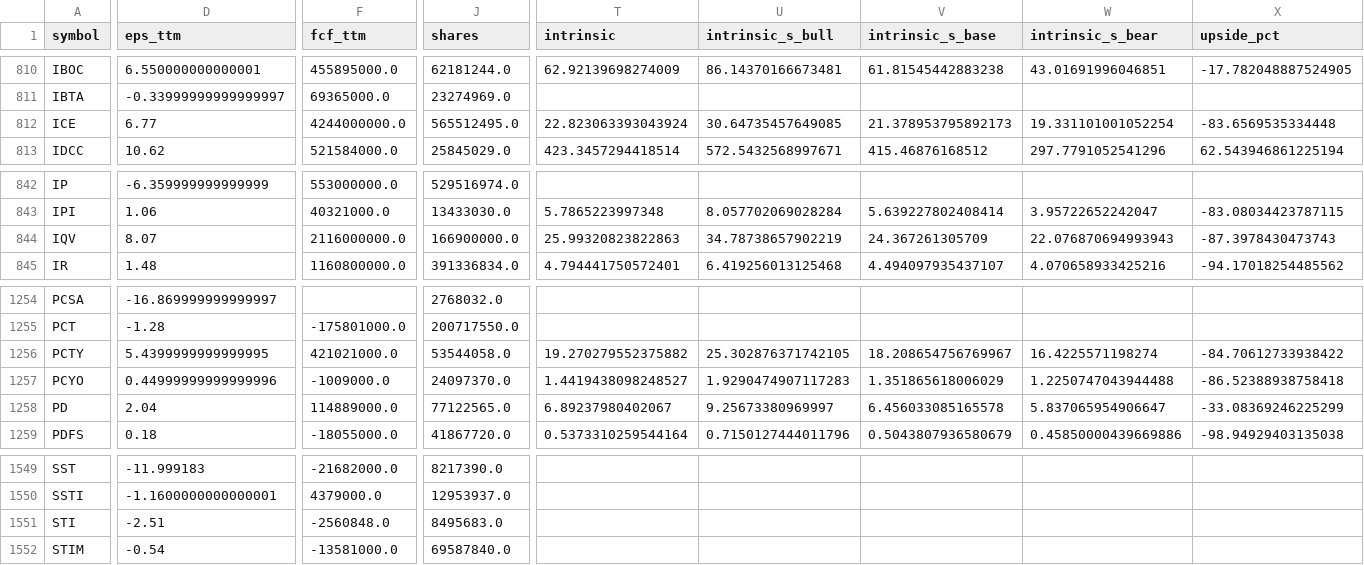
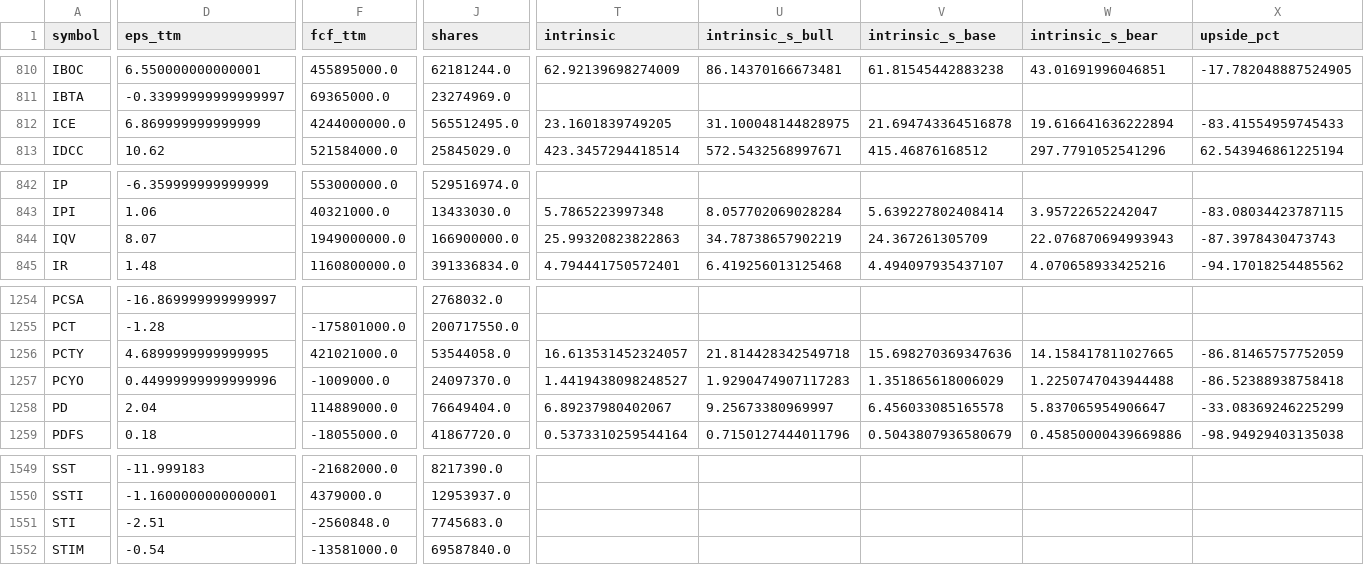
Before and after one commit to babeltechdev/thai-stock-data, a CSV file: intrinsic_multi_eps_dcf_US.csv, drawn as a sheet; only a part is shown, gaps mark what is left out; the diff names each change by its address in the sheet, - before the commit and + after, or states it on an @@ line.

Commit message:
data: auto-sync all CSVs (2026-07-20 05:00)

```diff
--- a/intrinsic_multi_eps_dcf_US.csv
+++ b/intrinsic_multi_eps_dcf_US.csv
-D812 (eps_ttm): 6.77
+D812 (eps_ttm): 6.869999999999999
-T812 (intrinsic): 22.823063393043924
+T812 (intrinsic): 23.1601839749205
-U812 (intrinsic_s_bull): 30.64735457649085
+U812 (intrinsic_s_bull): 31.100048144828975
-V812 (intrinsic_s_base): 21.378953795892173
+V812 (intrinsic_s_base): 21.694743364516878
-W812 (intrinsic_s_bear): 19.331101001052254
+W812 (intrinsic_s_bear): 19.616641636222894
-X812 (upside_pct): -83.6569535334448
+X812 (upside_pct): -83.41554959745433
-F844 (fcf_ttm): 2116000000.0
+F844 (fcf_ttm): 1949000000.0
-D1256 (eps_ttm): 5.4399999999999995
+D1256 (eps_ttm): 4.6899999999999995
-T1256 (intrinsic): 19.270279552375882
+T1256 (intrinsic): 16.613531452324057
-U1256 (intrinsic_s_bull): 25.302876371742105
+U1256 (intrinsic_s_bull): 21.814428342549718
-V1256 (intrinsic_s_base): 18.208654756769967
+V1256 (intrinsic_s_base): 15.698270369347636
-W1256 (intrinsic_s_bear): 16.4225571198274
+W1256 (intrinsic_s_bear): 14.158417811027665
-X1256 (upside_pct): -84.70612733938422
+X1256 (upside_pct): -86.81465757752059
-J1258 (shares): 77122565.0
+J1258 (shares): 76649404.0
-J1551 (shares): 8495683.0
+J1551 (shares): 7745683.0
```
Also changed, not shown: consensus_targets_TH.csv, consensus_targets_US.csv, 7 other files.
